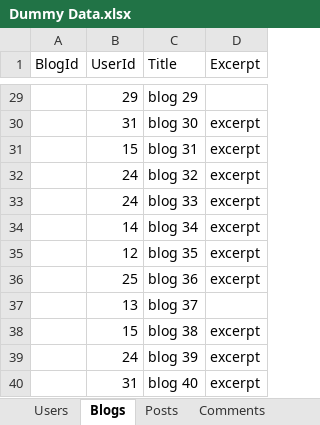
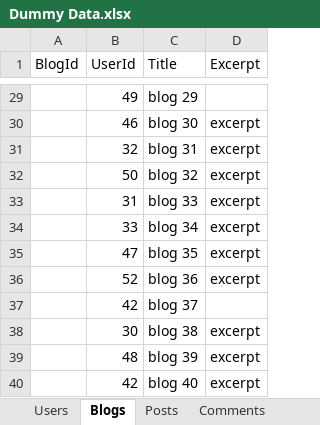
Before and after one commit to shakami/Weblog, an Excel workbook: Dummy Data.xlsx, sheet Blogs, drawn as a sheet; only a part is shown, gaps mark what is left out; values as stored, in another font and other column widths than the file's, no borders; table styles not drawn; the diff covers the shown part only; the diff names each change by its address in the sheet, - before the commit and + after, or states it on an @@ line.

```diff
--- a/Dummy Data.xlsx (sheet Blogs)
+++ b/Dummy Data.xlsx (sheet Blogs)
-B29 (UserId): 29
+B29 (UserId): 49
-B30 (UserId): 31
+B30 (UserId): 46
-B31 (UserId): 15
+B31 (UserId): 32
-B32 (UserId): 24
+B32 (UserId): 50
-B33 (UserId): 24
+B33 (UserId): 31
-B34 (UserId): 14
+B34 (UserId): 33
-B35 (UserId): 12
+B35 (UserId): 47
-B36 (UserId): 25
+B36 (UserId): 52
-B37 (UserId): 13
+B37 (UserId): 42
-B38 (UserId): 15
+B38 (UserId): 30
-B39 (UserId): 24
+B39 (UserId): 48
-B40 (UserId): 31
+B40 (UserId): 42
```
Also changed, not shown: 27 edited cells elsewhere in this sheet, sheet Comments, sheet Users, formulas that keep their value, 7 other files.
